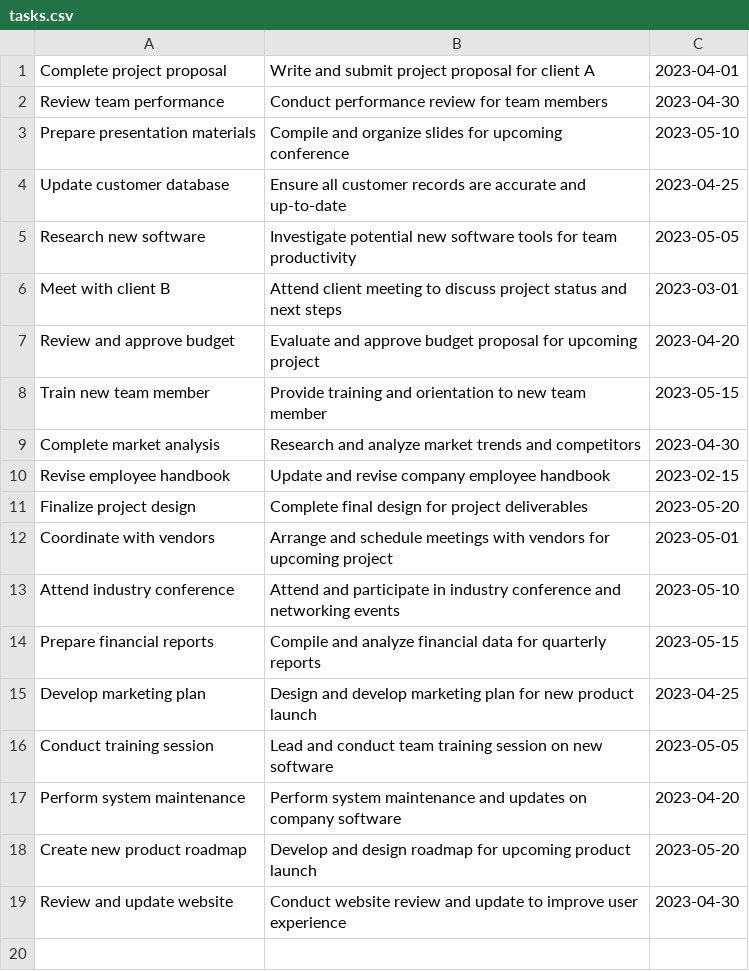
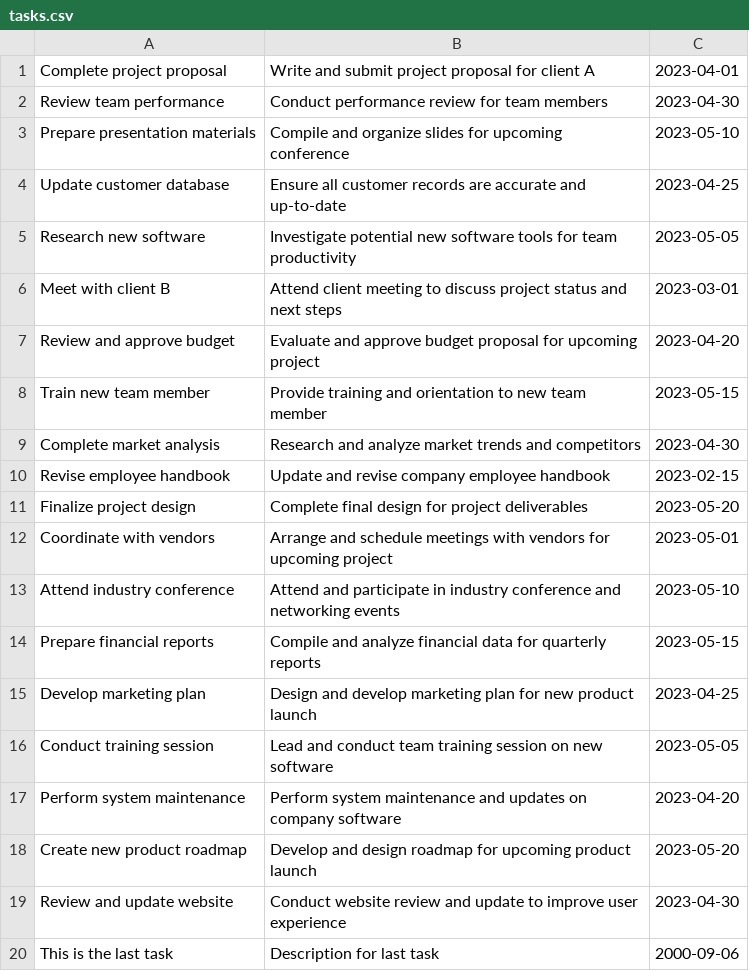
Before and after one commit to sylkee00/Todo-application, a CSV file: tasks.csv, drawn as a sheet.

Commit message:
create new task

```diff
--- a/tasks.csv
+++ b/tasks.csv
@@ -19 +19,2 @@ Create new product roadmap,Develop and design roadmap for upcoming product launc
 Review and update website,Conduct website review and update to improve user experience,2023-04-30
+This is the last task,Description for last task,2000-09-06
```
